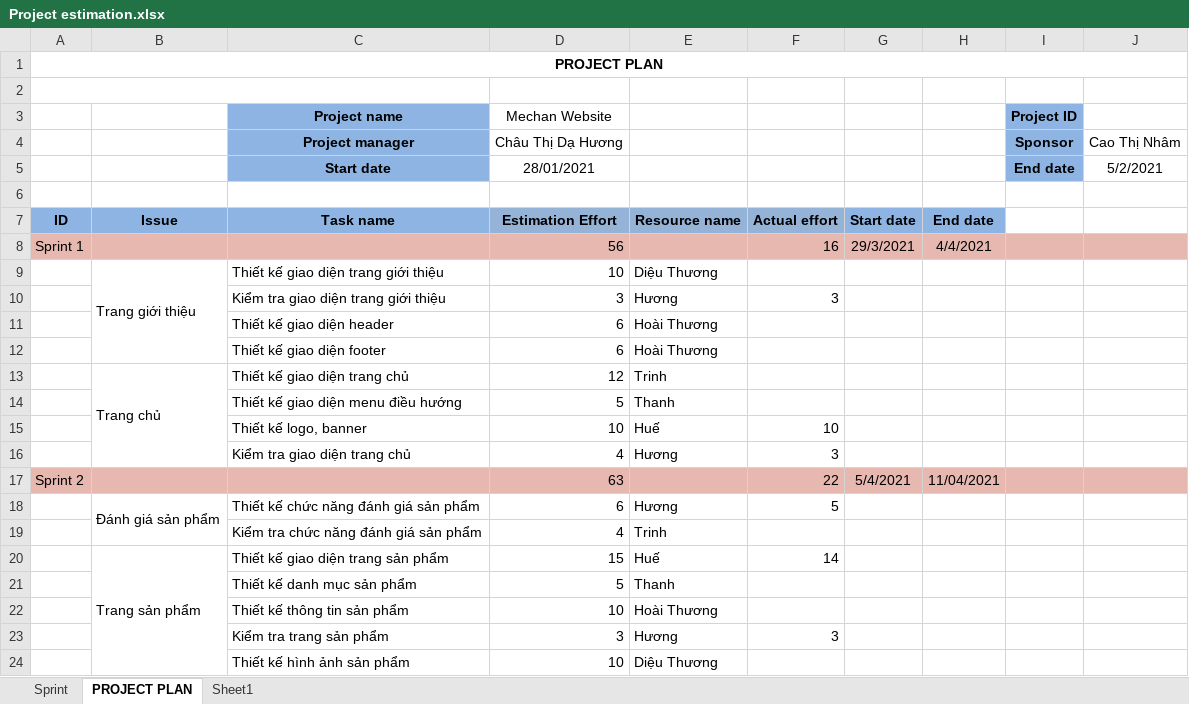
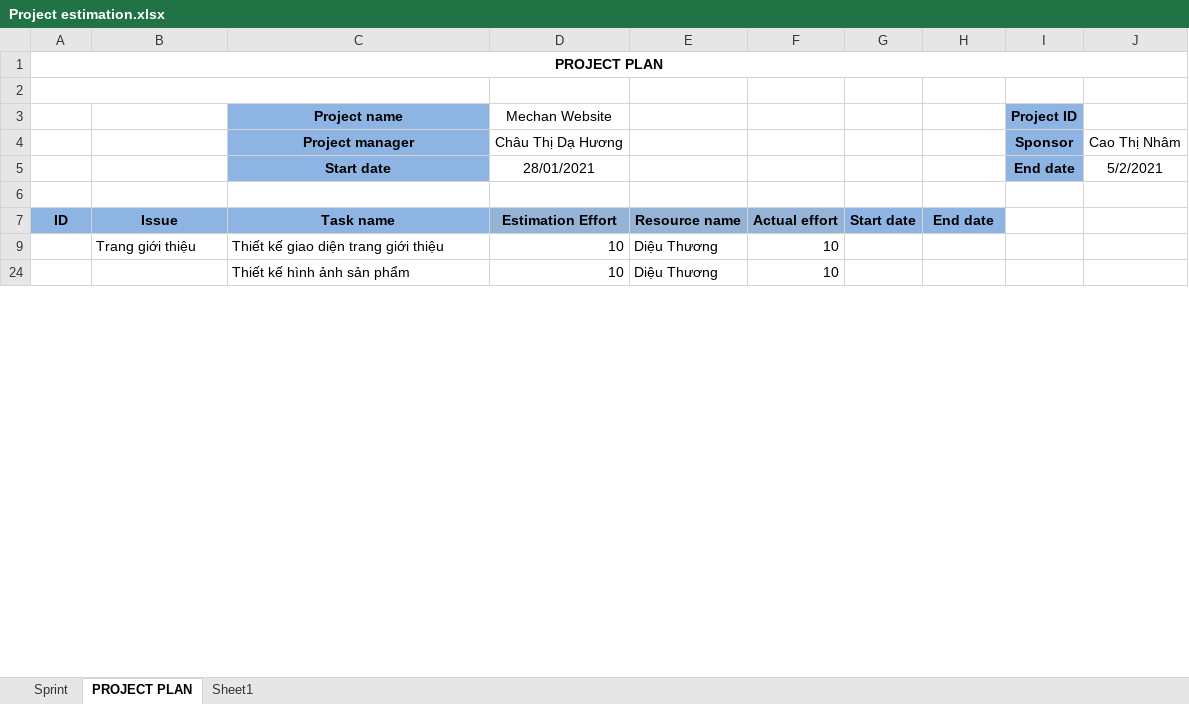
Before and after one commit to huongctd/44K223.02, an Excel workbook: Project estimation.xlsx, sheet PROJECT PLAN, drawn as a sheet; only a part is shown; values as stored, in another font and other column widths than the file's, no borders; the diff covers the shown part only; the diff names each change by its address in the sheet, - before the commit and + after, or states it on an @@ line.

Commit message:
thuong dien lai roi

```diff
--- a/Project estimation.xlsx (sheet PROJECT PLAN)
+++ b/Project estimation.xlsx (sheet PROJECT PLAN)
-row 8: Sprint 1 |  |  | 56 |  | 16 | 29/3/2021 | 4/4/2021
-B9:B12 merged
-F9: (empty)
+F9: 10
@@ row 10 hidden:  |  | Kiểm tra giao diện trang giới thiệu | 3 | Hương | 3 @@
@@ row 11 hidden:  |  | Thiết kế giao diện header | 6 | Hoài Thương @@
@@ row 12 hidden:  |  | Thiết kế giao diện footer | 6 | Hoài Thương @@
-row 13:  | Trang chủ | Thiết kế giao diện trang chủ | 12 | Trinh
@@ row 14 hidden:  |  | Thiết kế giao diện menu điều hướng | 5 | Thanh @@
-row 15:  |  | Thiết kế logo, banner | 10 | Huế | 10
@@ row 16 hidden:  |  | Kiểm tra giao diện trang chủ | 4 | Hương | 3 @@
-row 17: Sprint 2 |  |  | 63 |  | 22 | 5/4/2021 | 11/04/2021
@@ row 18 hidden:  | Đánh giá sản phẩm | Thiết kế chức năng đánh giá sản phẩm | 6 | Hương | 5 @@
-row 19:  |  | Kiểm tra chức năng đánh giá sản phẩm | 4 | Trinh
@@ row 20 hidden:  | Trang sản phẩm | Thiết kế giao diện trang sản phẩm | 15 | Huế | 14 @@
@@ row 21 hidden:  |  | Thiết kế danh mục sản phẩm | 5 | Thanh @@
@@ row 22 hidden:  |  | Thiết kế thông tin sản phẩm | 10 | Hoài Thương @@
@@ row 23 hidden:  |  | Kiểm tra trang sản phẩm | 3 | Hương | 3 @@
-F24: (empty)
+F24: 10
```
Also changed, not shown: 10 removed rows, 21 hidden or unhidden rows, 6 edited cells and merged cells elsewhere in this sheet, hidden cells.
